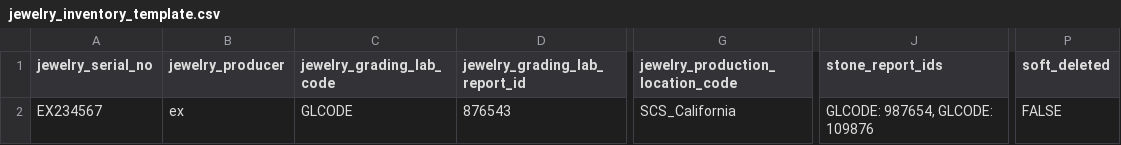
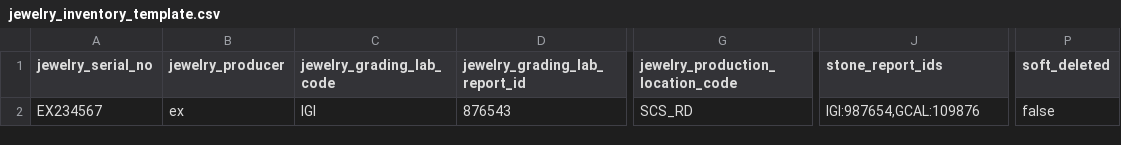
Before and after one commit to DavidDarlingKhepryOrg/PyDataGenerator, a CSV file: static/validate_csv_templates/jewelry_inventory_template.csv, drawn as a sheet; only a part is shown, gaps mark what is left out; the diff names each change by its address in the sheet, - before the commit and + after, or states it on an @@ line.

```diff
--- a/static/validate_csv_templates/jewelry_inventory_template.csv
+++ b/static/validate_csv_templates/jewelry_inventory_template.csv
-C2 (jewelry_grading_lab_code): GLCODE
+C2 (jewelry_grading_lab_code): IGI
-G2 (jewelry_production_location_code): SCS_California
+G2 (jewelry_production_location_code): SCS_RD
-J2 (stone_report_ids): GLCODE: 987654, GLCODE: 109876
+J2 (stone_report_ids): IGI:987654,GCAL:109876
-P2 (soft_deleted): FALSE
+P2 (soft_deleted): false
```
Also changed, not shown: static/validate_csv_templates/gems_inventory_template_examples.csv, 2 other files.
